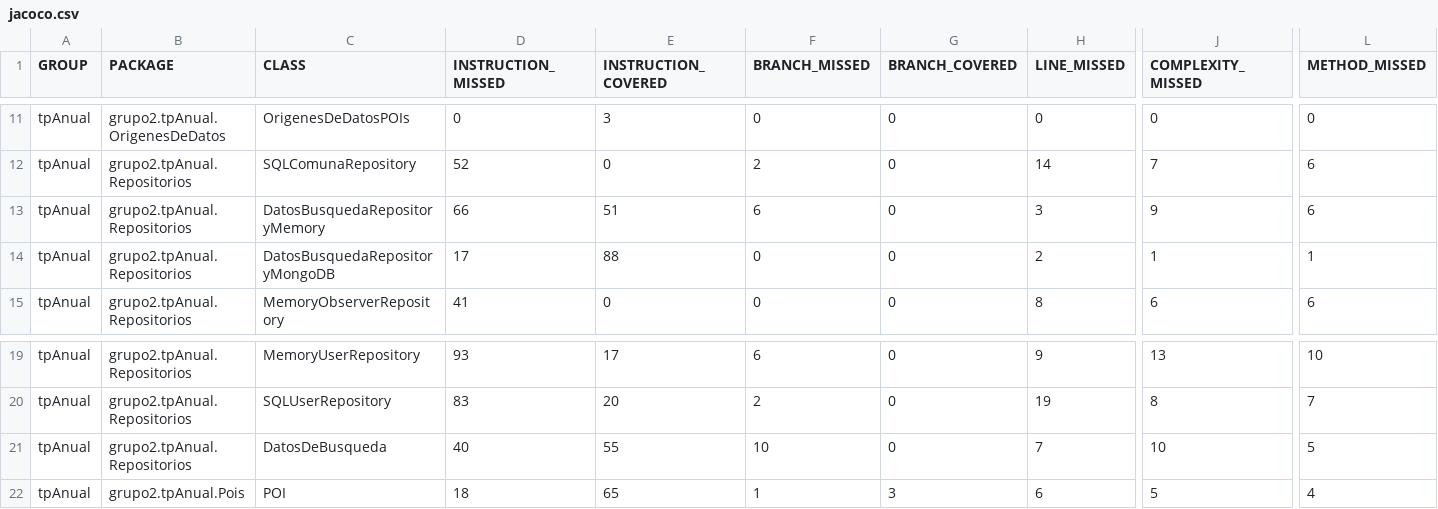
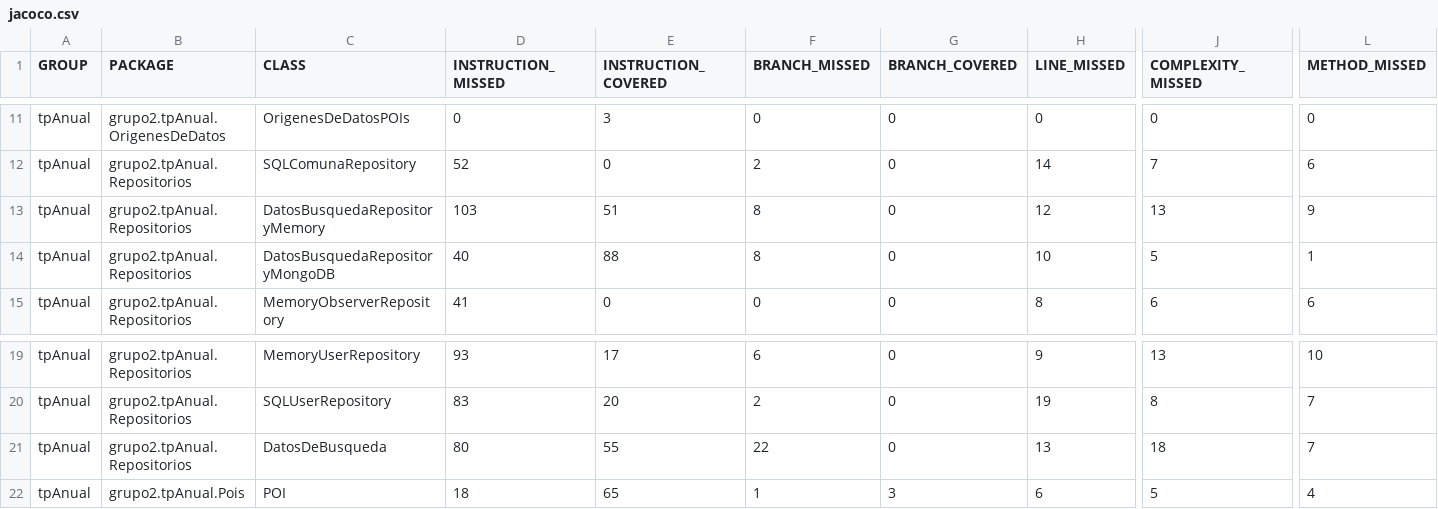
Before and after one commit to leilaweicman/2016-group-02, a CSV file: jacoco.csv, drawn as a sheet; only a part is shown, gaps mark what is left out; the diff names each change by its address in the sheet, - before the commit and + after, or states it on an @@ line.

```diff
--- a/jacoco.csv
+++ b/jacoco.csv
-D13 (INSTRUCTION_MISSED): 66
+D13 (INSTRUCTION_MISSED): 103
-F13 (BRANCH_MISSED): 6
+F13 (BRANCH_MISSED): 8
-H13 (LINE_MISSED): 3
+H13 (LINE_MISSED): 12
-J13 (COMPLEXITY_MISSED): 9
+J13 (COMPLEXITY_MISSED): 13
-L13 (METHOD_MISSED): 6
+L13 (METHOD_MISSED): 9
-D14 (INSTRUCTION_MISSED): 17
+D14 (INSTRUCTION_MISSED): 40
-F14 (BRANCH_MISSED): 0
+F14 (BRANCH_MISSED): 8
-H14 (LINE_MISSED): 2
+H14 (LINE_MISSED): 10
-J14 (COMPLEXITY_MISSED): 1
+J14 (COMPLEXITY_MISSED): 5
-D21 (INSTRUCTION_MISSED): 40
+D21 (INSTRUCTION_MISSED): 80
-F21 (BRANCH_MISSED): 10
+F21 (BRANCH_MISSED): 22
-H21 (LINE_MISSED): 7
+H21 (LINE_MISSED): 13
-J21 (COMPLEXITY_MISSED): 10
+J21 (COMPLEXITY_MISSED): 18
-L21 (METHOD_MISSED): 5
+L21 (METHOD_MISSED): 7
```
Also changed, not shown: 15 other files.
